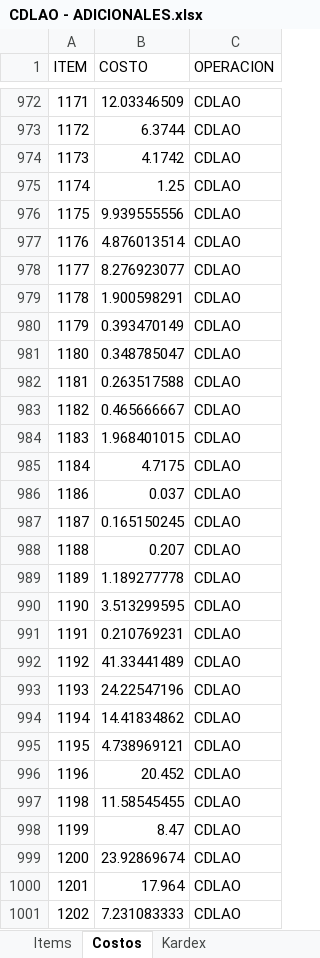
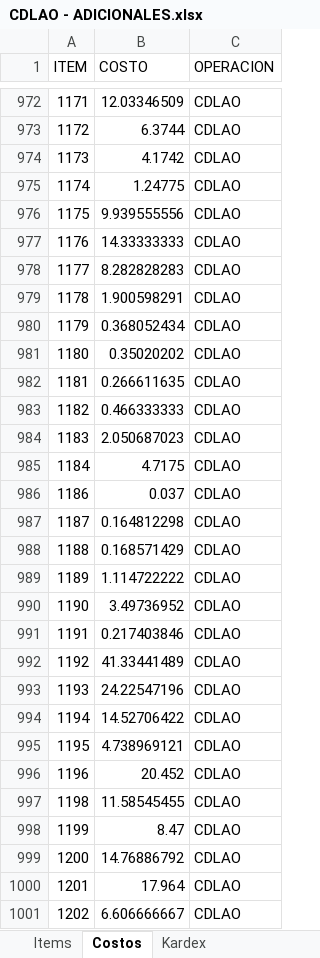
Before and after one commit to AlvaroCornejo/EBC_PEDIDOS_ADICIONALES, an Excel workbook: data/CDLAO - ADICIONALES.xlsx, sheet Costos, drawn as a sheet; only a part is shown, gaps mark what is left out; values as stored, in another font and other column widths than the file's, no borders; table styles not drawn; the diff covers the shown part only; the diff names each change by its address in the sheet, - before the commit and + after, or states it on an @@ line.

```diff
--- a/data/CDLAO - ADICIONALES.xlsx (sheet Costos)
+++ b/data/CDLAO - ADICIONALES.xlsx (sheet Costos)
-B975 (COSTO): 1.25
+B975 (COSTO): 1.24775
-B977 (COSTO): 4.876013514
+B977 (COSTO): 14.33333333
-B978 (COSTO): 8.276923077
+B978 (COSTO): 8.282828283
-B980 (COSTO): 0.393470149
+B980 (COSTO): 0.368052434
-B981 (COSTO): 0.348785047
+B981 (COSTO): 0.35020202
-B982 (COSTO): 0.263517588
+B982 (COSTO): 0.266611635
-B983 (COSTO): 0.465666667
+B983 (COSTO): 0.466333333
-B984 (COSTO): 1.968401015
+B984 (COSTO): 2.050687023
-B987 (COSTO): 0.165150245
+B987 (COSTO): 0.164812298
-B988 (COSTO): 0.207
+B988 (COSTO): 0.168571429
-B989 (COSTO): 1.189277778
+B989 (COSTO): 1.114722222
-B990 (COSTO): 3.513299595
+B990 (COSTO): 3.49736952
-B991 (COSTO): 0.210769231
+B991 (COSTO): 0.217403846
-B994 (COSTO): 14.41834862
+B994 (COSTO): 14.52706422
-B999 (COSTO): 23.92869674
+B999 (COSTO): 14.76886792
-B1001 (COSTO): 7.231083333
+B1001 (COSTO): 6.606666667
```
Also changed, not shown: 3 added rows, 13 removed rows and 516 edited cells elsewhere in this sheet, data/GBADC - ADICIONALES.xlsx, data/GBCFR - ADICIONALES.xlsx, 9 other files.
